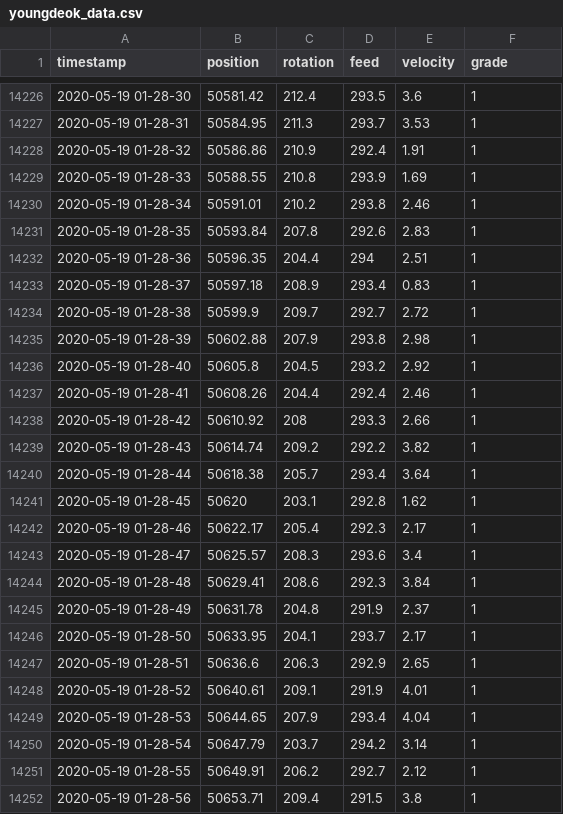
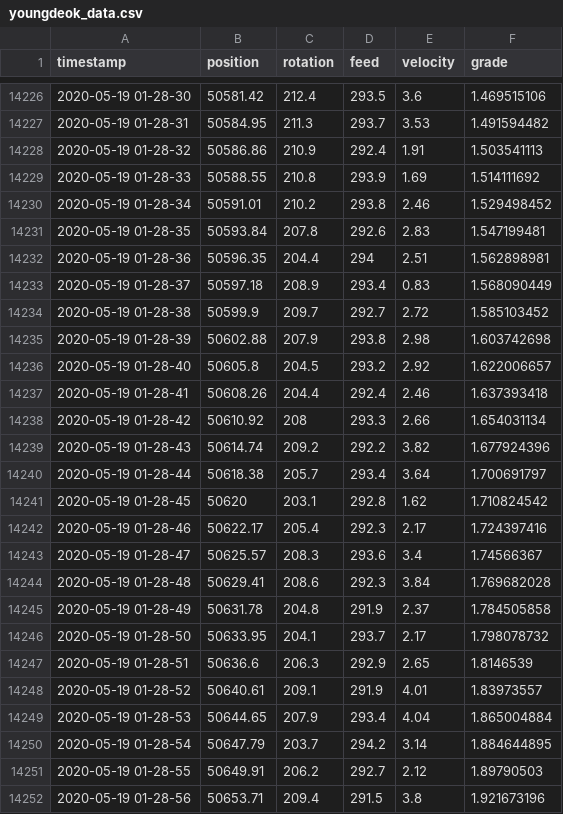
Before and after one commit to nobel6018/PLHBM-LSTM-HYU, a CSV file: data/youngdeok_data.csv, drawn as a sheet; only a part is shown, gaps mark what is left out; the diff covers the shown part only.

```diff
--- a/data/youngdeok_data.csv
+++ b/data/youngdeok_data.csv
@@ -14226,27 +14226,27 @@
-2020-05-19 01-28-30 ,50581.42,212.4,293.5,3.6,1
-2020-05-19 01-28-31 ,50584.95,211.3,293.7,3.53,1
-2020-05-19 01-28-32 ,50586.86,210.9,292.4,1.91,1
-2020-05-19 01-28-33 ,50588.55,210.8,293.9,1.69,1
-2020-05-19 01-28-34 ,50591.01,210.2,293.8,2.46,1
-2020-05-19 01-28-35 ,50593.84,207.8,292.6,2.83,1
-2020-05-19 01-28-36 ,50596.35,204.4,294,2.51,1
-2020-05-19 01-28-37 ,50597.18,208.9,293.4,0.83,1
-2020-05-19 01-28-38 ,50599.9,209.7,292.7,2.72,1
-2020-05-19 01-28-39 ,50602.88,207.9,293.8,2.98,1
-2020-05-19 01-28-40 ,50605.8,204.5,293.2,2.92,1
-2020-05-19 01-28-41 ,50608.26,204.4,292.4,2.46,1
-2020-05-19 01-28-42 ,50610.92,208,293.3,2.66,1
-2020-05-19 01-28-43 ,50614.74,209.2,292.2,3.82,1
-2020-05-19 01-28-44 ,50618.38,205.7,293.4,3.64,1
-2020-05-19 01-28-45 ,50620,203.1,292.8,1.62,1
-2020-05-19 01-28-46 ,50622.17,205.4,292.3,2.17,1
-2020-05-19 01-28-47 ,50625.57,208.3,293.6,3.4,1
-2020-05-19 01-28-48 ,50629.41,208.6,292.3,3.84,1
-2020-05-19 01-28-49 ,50631.78,204.8,291.9,2.37,1
-2020-05-19 01-28-50 ,50633.95,204.1,293.7,2.17,1
-2020-05-19 01-28-51 ,50636.6,206.3,292.9,2.65,1
-2020-05-19 01-28-52 ,50640.61,209.1,291.9,4.01,1
-2020-05-19 01-28-53 ,50644.65,207.9,293.4,4.04,1
-2020-05-19 01-28-54 ,50647.79,203.7,294.2,3.14,1
-2020-05-19 01-28-55 ,50649.91,206.2,292.7,2.12,1
-2020-05-19 01-28-56 ,50653.71,209.4,291.5,3.8,1
+2020-05-19 01-28-30 ,50581.42,212.4,293.5,3.6,1.469515106
+2020-05-19 01-28-31 ,50584.95,211.3,293.7,3.53,1.491594482
+2020-05-19 01-28-32 ,50586.86,210.9,292.4,1.91,1.503541113
+2020-05-19 01-28-33 ,50588.55,210.8,293.9,1.69,1.514111692
+2020-05-19 01-28-34 ,50591.01,210.2,293.8,2.46,1.529498452
+2020-05-19 01-28-35 ,50593.84,207.8,292.6,2.83,1.547199481
+2020-05-19 01-28-36 ,50596.35,204.4,294,2.51,1.562898981
+2020-05-19 01-28-37 ,50597.18,208.9,293.4,0.83,1.568090449
+2020-05-19 01-28-38 ,50599.9,209.7,292.7,2.72,1.585103452
+2020-05-19 01-28-39 ,50602.88,207.9,293.8,2.98,1.603742698
+2020-05-19 01-28-40 ,50605.8,204.5,293.2,2.92,1.622006657
+2020-05-19 01-28-41 ,50608.26,204.4,292.4,2.46,1.637393418
+2020-05-19 01-28-42 ,50610.92,208,293.3,2.66,1.654031134
+2020-05-19 01-28-43 ,50614.74,209.2,292.2,3.82,1.677924396
+2020-05-19 01-28-44 ,50618.38,205.7,293.4,3.64,1.700691797
+2020-05-19 01-28-45 ,50620,203.1,292.8,1.62,1.710824542
+2020-05-19 01-28-46 ,50622.17,205.4,292.3,2.17,1.724397416
+2020-05-19 01-28-47 ,50625.57,208.3,293.6,3.4,1.74566367
+2020-05-19 01-28-48 ,50629.41,208.6,292.3,3.84,1.769682028
+2020-05-19 01-28-49 ,50631.78,204.8,291.9,2.37,1.784505858
+2020-05-19 01-28-50 ,50633.95,204.1,293.7,2.17,1.798078732
+2020-05-19 01-28-51 ,50636.6,206.3,292.9,2.65,1.8146539
+2020-05-19 01-28-52 ,50640.61,209.1,291.9,4.01,1.83973557
+2020-05-19 01-28-53 ,50644.65,207.9,293.4,4.04,1.865004884
+2020-05-19 01-28-54 ,50647.79,203.7,294.2,3.14,1.884644895
+2020-05-19 01-28-55 ,50649.91,206.2,292.7,2.12,1.89790503
+2020-05-19 01-28-56 ,50653.71,209.4,291.5,3.8,1.921673196
```
Also changed, not shown: 97 edited cells elsewhere in this file, data/rock_grade_label.csv, data/youngdeok_rock_grade.csv, 8 other files.
